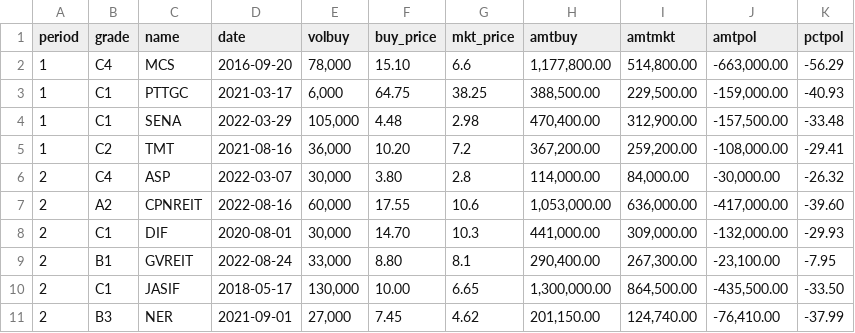
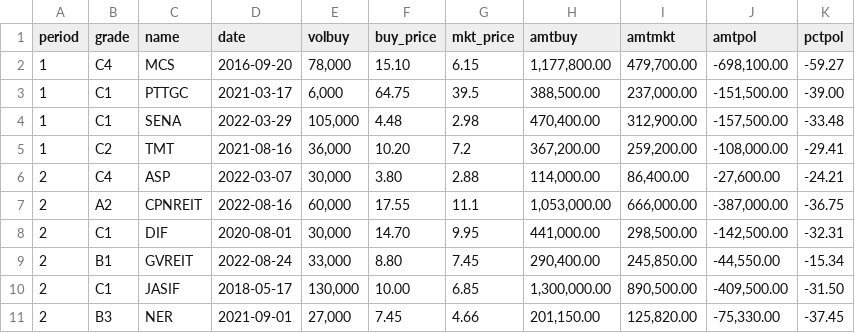
Before and after one commit to santimcs/obsidian-git-sync, a CSV file: Data/portfolio.csv, drawn as a sheet; only a part is shown; the diff covers the shown part only.

```diff
--- a/Data/portfolio.csv
+++ b/Data/portfolio.csv
@@ -1,11 +1,11 @@
 period,grade,name,date,volbuy,buy_price,mkt_price,amtbuy,amtmkt,amtpol,pctpol
-1,C4,MCS,2016-09-20,"78,000",15.10,6.6,"1,177,800.00","514,800.00","-663,000.00",-56.29
-1,C1,PTTGC,2021-03-17,"6,000",64.75,38.25,"388,500.00","229,500.00","-159,000.00",-40.93
+1,C4,MCS,2016-09-20,"78,000",15.10,6.15,"1,177,800.00","479,700.00","-698,100.00",-59.27
+1,C1,PTTGC,2021-03-17,"6,000",64.75,39.5,"388,500.00","237,000.00","-151,500.00",-39.00
 1,C1,SENA,2022-03-29,"105,000",4.48,2.98,"470,400.00","312,900.00","-157,500.00",-33.48
 1,C2,TMT,2021-08-16,"36,000",10.20,7.2,"367,200.00","259,200.00","-108,000.00",-29.41
-2,C4,ASP,2022-03-07,"30,000",3.80,2.8,"114,000.00","84,000.00","-30,000.00",-26.32
-2,A2,CPNREIT,2022-08-16,"60,000",17.55,10.6,"1,053,000.00","636,000.00","-417,000.00",-39.60
-2,C1,DIF,2020-08-01,"30,000",14.70,10.3,"441,000.00","309,000.00","-132,000.00",-29.93
-2,B1,GVREIT,2022-08-24,"33,000",8.80,8.1,"290,400.00","267,300.00","-23,100.00",-7.95
-2,C1,JASIF,2018-05-17,"130,000",10.00,6.65,"1,300,000.00","864,500.00","-435,500.00",-33.50
-2,B3,NER,2021-09-01,"27,000",7.45,4.62,"201,150.00","124,740.00","-76,410.00",-37.99
+2,C4,ASP,2022-03-07,"30,000",3.80,2.88,"114,000.00","86,400.00","-27,600.00",-24.21
+2,A2,CPNREIT,2022-08-16,"60,000",17.55,11.1,"1,053,000.00","666,000.00","-387,000.00",-36.75
+2,C1,DIF,2020-08-01,"30,000",14.70,9.95,"441,000.00","298,500.00","-142,500.00",-32.31
+2,B1,GVREIT,2022-08-24,"33,000",8.80,7.45,"290,400.00","245,850.00","-44,550.00",-15.34
+2,C1,JASIF,2018-05-17,"130,000",10.00,6.85,"1,300,000.00","890,500.00","-409,500.00",-31.50
+2,B3,NER,2021-09-01,"27,000",7.45,4.66,"201,150.00","125,820.00","-75,330.00",-37.45
```
Also changed, not shown: 86 edited cells elsewhere in this file, 1 other file.
